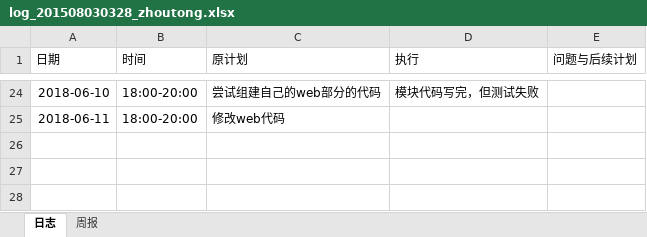
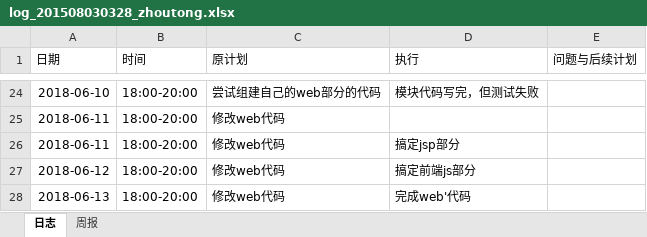
Before and after one commit to miss993/kkk, an Excel workbook: doc/log/log_201508030328_zhoutong.xlsx, sheet 日志, drawn as a sheet; only a part is shown, gaps mark what is left out; values as stored, in another font and other column widths than the file's, no borders; the diff names each change by its address in the sheet, - before the commit and + after, or states it on an @@ line.

Commit message:
update log

```diff
--- a/doc/log/log_201508030328_zhoutong.xlsx (sheet 日志)
+++ b/doc/log/log_201508030328_zhoutong.xlsx (sheet 日志)
+row 26: 2018-06-11 | 18:00-20:00 | 修改web代码 | 搞定jsp部分
+row 27: 2018-06-12 | 18:00-20:00 | 修改web代码 | 搞定前端js部分
+row 28: 2018-06-13 | 18:00-20:00 | 修改web代码 | 完成web'代码
```
